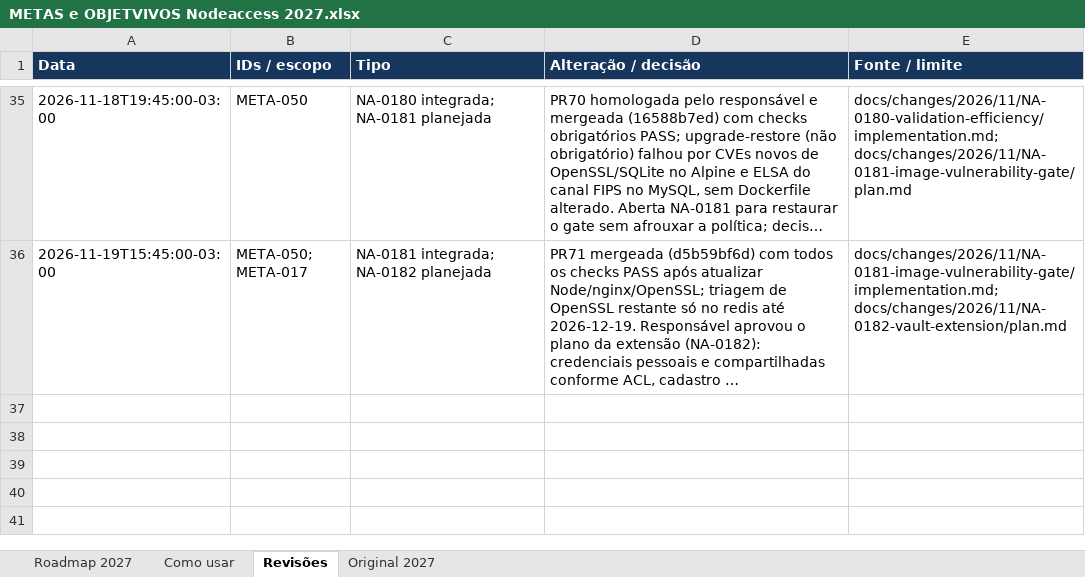
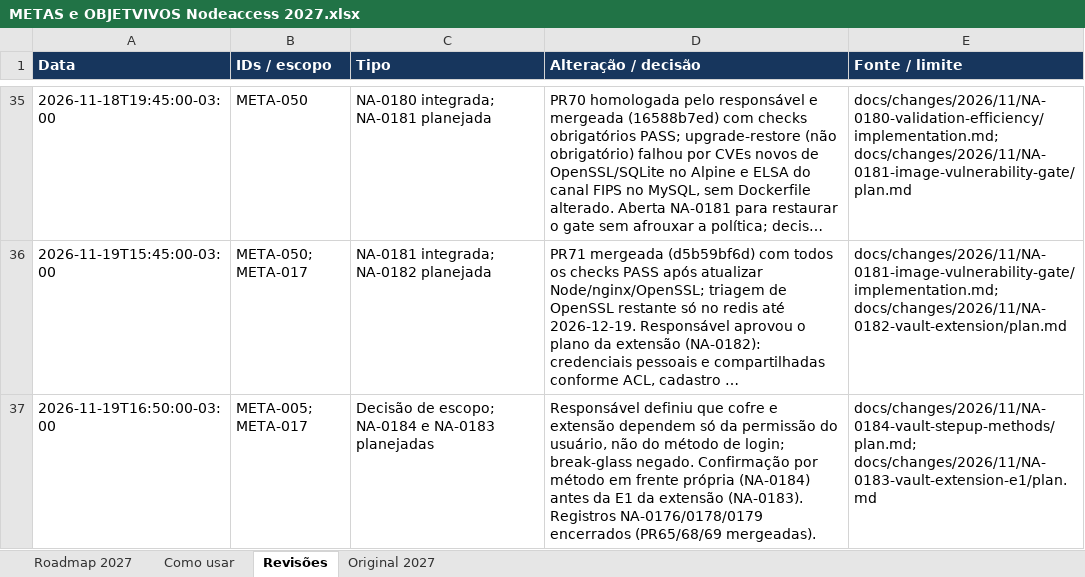
Before and after one commit to jefersonfq/NodeAccess, an Excel workbook: docs/planejamento/METAS e OBJETVIVOS Nodeaccess 2027.xlsx, sheet Revisões, drawn as a sheet; only a part is shown, gaps mark what is left out; long unchanged cells end in …; values as stored, in another font and other column widths than the file's, no borders; the diff names each change by its address in the sheet, - before the commit and + after, or states it on an @@ line.

```diff
--- a/docs/planejamento/METAS e OBJETVIVOS Nodeaccess 2027.xlsx (sheet Revisões)
+++ b/docs/planejamento/METAS e OBJETVIVOS Nodeaccess 2027.xlsx (sheet Revisões)
+row 37: 2026-11-19T16:50:00-03:00 | META-005; META-017 | Decisão de escopo; NA-0184 e NA-0183 planejadas | Responsável definiu que cofre e extensão dependem só da permissão do usuário, não do método de login; break-glass negado. Confirmação por método em frente própria (NA-0184) antes da E1 da extensão (NA-0183). Registros NA-0176/0178/0179 encerrados (PR65/68/69 mergeadas). | docs/changes/2026/11/NA-0184-vault-stepup-methods/plan.md; docs/changes/2026/11/NA-0183-vault-extension-e1/plan.md
```
Also changed, not shown: sheet Roadmap 2027, 9 other files.
